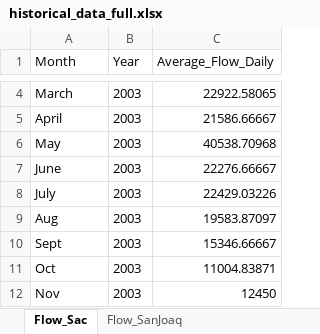
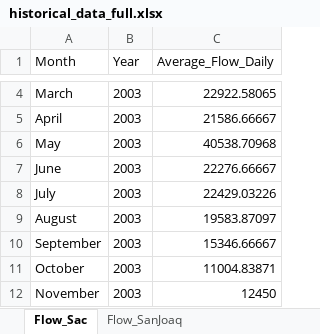
Before and after one commit to jaweidenfeld/By-The-Numbers-2025, an Excel workbook: historical_data/historical_data_full.xlsx, sheet Flow_Sac, drawn as a sheet; only a part is shown, gaps mark what is left out; values as stored, in another font and other column widths than the file's, no borders; the diff covers the shown part only; the diff names each change by its address in the sheet, - before the commit and + after, or states it on an @@ line.

```diff
--- a/historical_data/historical_data_full.xlsx (sheet Flow_Sac)
+++ b/historical_data/historical_data_full.xlsx (sheet Flow_Sac)
-A9 (Month): Aug
+A9 (Month): August
-A10 (Month): Sept
+A10 (Month): September
-A11 (Month): Oct
+A11 (Month): October
-A12 (Month): Nov
+A12 (Month): November
```
Also changed, not shown: 152 edited cells elsewhere in this sheet, sheet Total_Delta_Exports, sheet Flow_SanJoaq, 2 other files.
